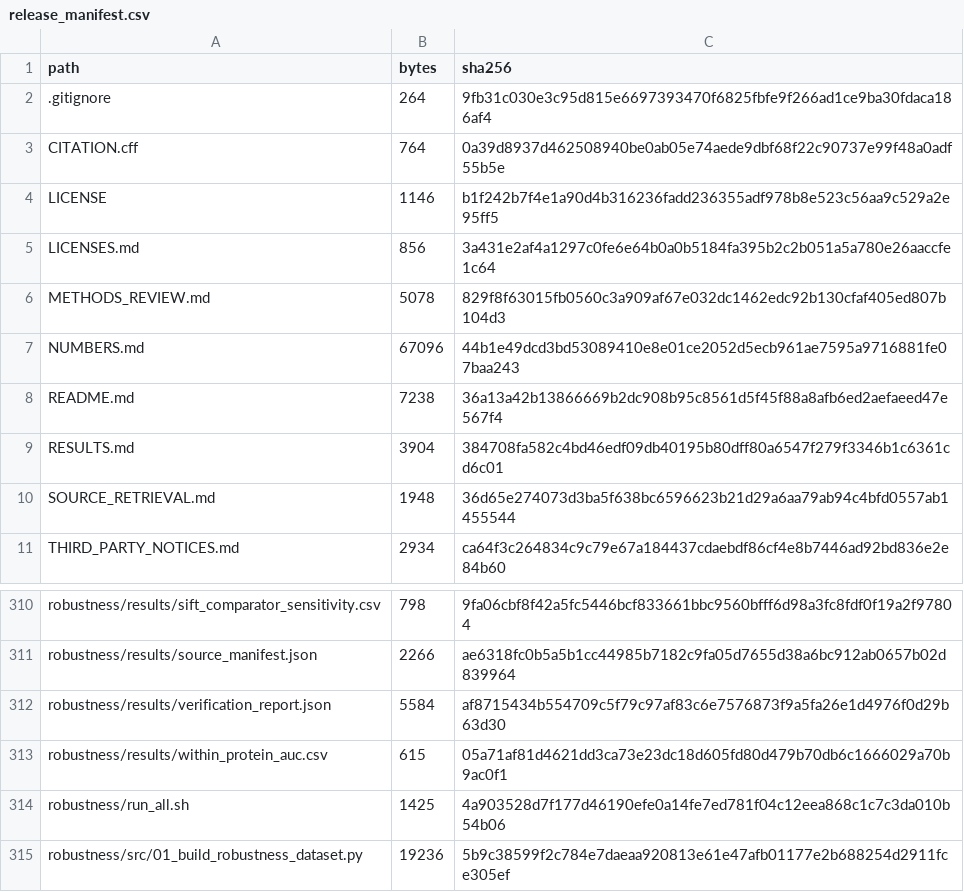
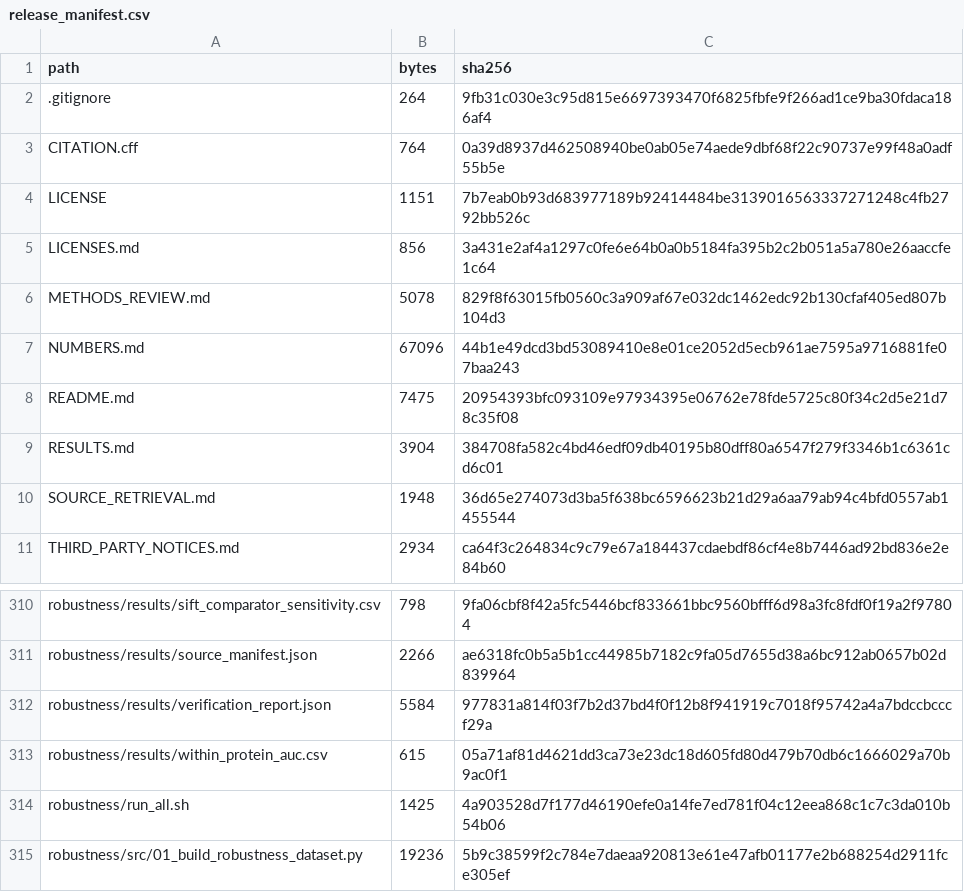
Before and after one commit to kyle-nguyen-git/phosphosite-proximity, a CSV file: robustness/results/release_manifest.csv, drawn as a sheet; only a part is shown, gaps mark what is left out.

```diff
--- a/robustness/results/release_manifest.csv
+++ b/robustness/results/release_manifest.csv
@@ -3,3 +3,3 @@ path,bytes,sha256
 CITATION.cff,764,0a39d8937d462508940be0ab05e74aede9dbf68f22c90737e99f48a0adf55b5e
-LICENSE,1146,b1f242b7f4e1a90d4b316236fadd236355adf978b8e523c56aa9c529a2e95ff5
+LICENSE,1151,7b7eab0b93d683977189b92414484be3139016563337271248c4fb2792bb526c
 LICENSES.md,856,3a431e2af4a1297c0fe6e64b0a0b5184fa395b2c2b051a5a780e26aaccfe1c64
@@ -7,3 +7,3 @@ METHODS_REVIEW.md,5078,829f8f63015fb0560c3a909af67e032dc1462edc92b130cfaf405ed80
 NUMBERS.md,67096,44b1e49dcd3bd53089410e8e01ce2052d5ecb961ae7595a9716881fe07baa243
-README.md,7238,36a13a42b13866669b2dc908b95c8561d5f45f88a8afb6ed2aefaeed47e567f4
+README.md,7475,20954393bfc093109e97934395e06762e78fde5725c80f34c2d5e21d78c35f08
 RESULTS.md,3904,384708fa582c4bd46edf09db40195b80dff80a6547f279f3346b1c6361cd6c01
@@ -311,3 +311,3 @@ robustness/results/sift_comparator_sensitivity.csv,798,9fa06cbf8f42a5fc5446bcf83
 robustness/results/source_manifest.json,2266,ae6318fc0b5a5b1cc44985b7182c9fa05d7655d38a6bc912ab0657b02d839964
-robustness/results/verification_report.json,5584,af8715434b554709c5f79c97af83c6e7576873f9a5fa26e1d4976f0d29b63d30
+robustness/results/verification_report.json,5584,977831a814f03f7b2d37bd4f0f12b8f941919c7018f95742a4a7bdccbcccf29a
 robustness/results/within_protein_auc.csv,615,05a71af81d4621dd3ca73e23dc18d605fd80d479b70db6c1666029a70b9ac0f1
```
Also changed, not shown: 2 other files.
